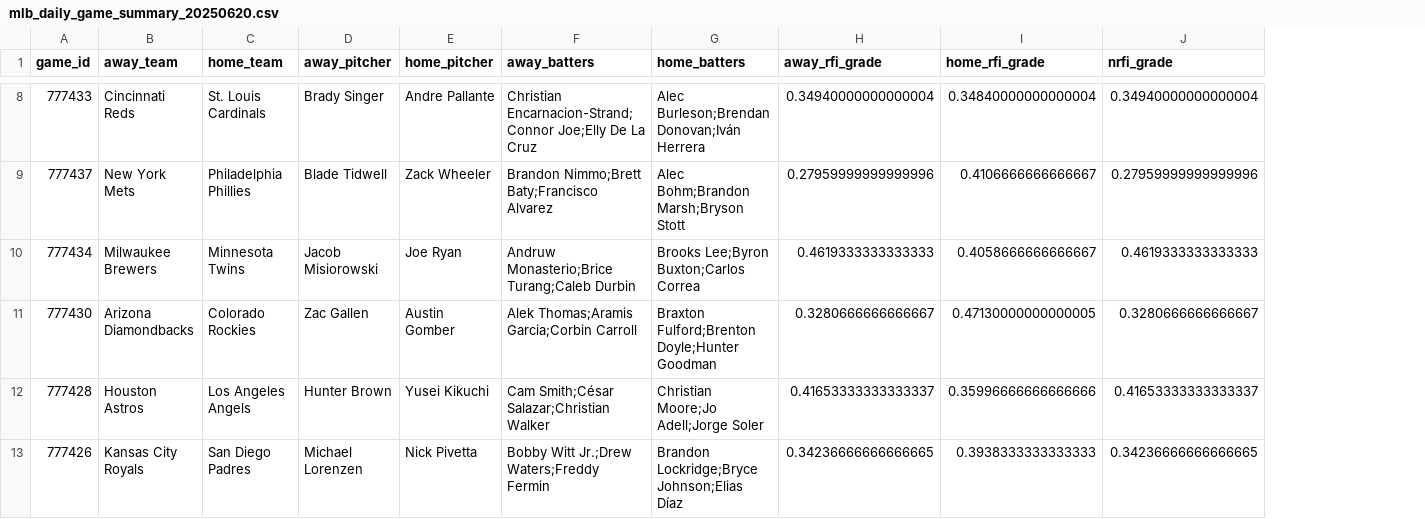
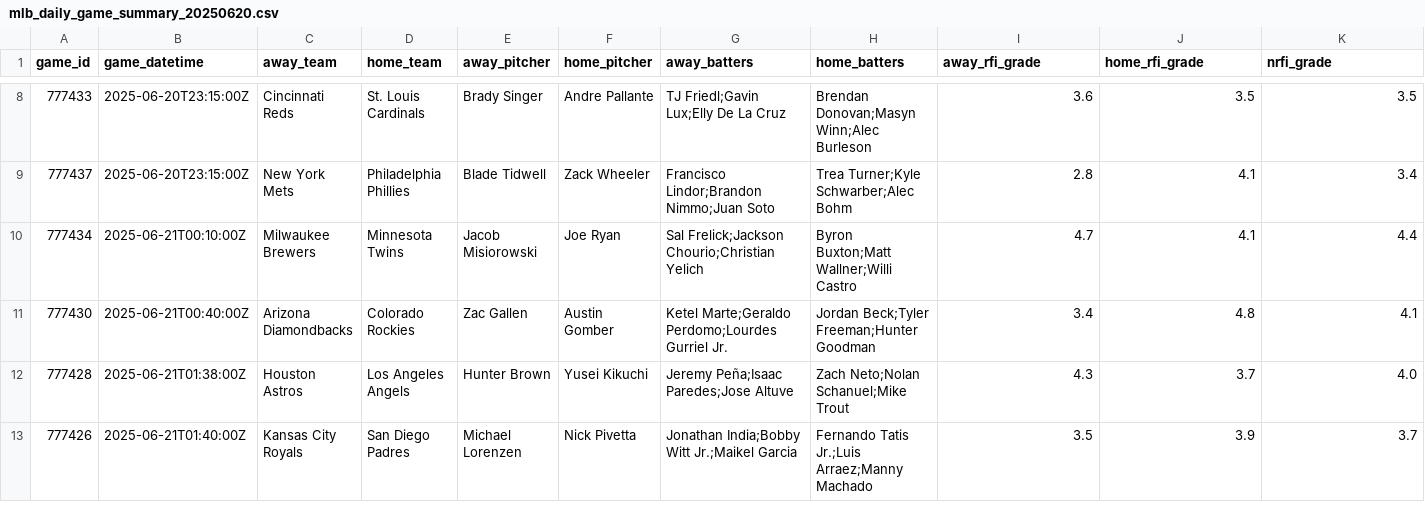
Before and after one commit to Fluidity1337/ai-ml-predictive-models, a CSV file: test_output/mlb_daily_game_summary_20250620.csv, drawn as a sheet; only a part is shown, gaps mark what is left out; addresses are those after the commit; the diff covers the shown part only; the diff names each change by its address in the sheet, - before the commit and + after, or states it on an @@ line.

```diff
--- a/test_output/mlb_daily_game_summary_20250620.csv
+++ b/test_output/mlb_daily_game_summary_20250620.csv
+column B (game_datetime), rows 8-13: 2025-06-20T23:15:00Z | 2025-06-20T23:15:00Z | 2025-06-21T00:10:00Z | 2025-06-21T00:40:00Z | 2025-06-21T01:38:00Z | 2025-06-21T01:40:00Z
-G8 (away_batters): Christian Encarnacion-Strand;Connor Joe;Elly De La Cruz
+G8 (away_batters): TJ Friedl;Gavin Lux;Elly De La Cruz
-H8 (home_batters): Alec Burleson;Brendan Donovan;Iván Herrera
+H8 (home_batters): Brendan Donovan;Masyn Winn;Alec Burleson
-I8 (away_rfi_grade): 0.34940000000000004
+I8 (away_rfi_grade): 3.6
-J8 (home_rfi_grade): 0.34840000000000004
+J8 (home_rfi_grade): 3.5
-K8 (nrfi_grade): 0.34940000000000004
+K8 (nrfi_grade): 3.5
-G9 (away_batters): Brandon Nimmo;Brett Baty;Francisco Alvarez
+G9 (away_batters): Francisco Lindor;Brandon Nimmo;Juan Soto
-H9 (home_batters): Alec Bohm;Brandon Marsh;Bryson Stott
+H9 (home_batters): Trea Turner;Kyle Schwarber;Alec Bohm
-I9 (away_rfi_grade): 0.27959999999999996
+I9 (away_rfi_grade): 2.8
-J9 (home_rfi_grade): 0.4106666666666667
+J9 (home_rfi_grade): 4.1
-K9 (nrfi_grade): 0.27959999999999996
+K9 (nrfi_grade): 3.4
-G10 (away_batters): Andruw Monasterio;Brice Turang;Caleb Durbin
+G10 (away_batters): Sal Frelick;Jackson Chourio;Christian Yelich
-H10 (home_batters): Brooks Lee;Byron Buxton;Carlos Correa
+H10 (home_batters): Byron Buxton;Matt Wallner;Willi Castro
-I10 (away_rfi_grade): 0.4619333333333333
+I10 (away_rfi_grade): 4.7
-J10 (home_rfi_grade): 0.4058666666666667
+J10 (home_rfi_grade): 4.1
-K10 (nrfi_grade): 0.4619333333333333
+K10 (nrfi_grade): 4.4
-G11 (away_batters): Alek Thomas;Aramis Garcia;Corbin Carroll
+G11 (away_batters): Ketel Marte;Geraldo Perdomo;Lourdes Gurriel Jr.
-H11 (home_batters): Braxton Fulford;Brenton Doyle;Hunter Goodman
+H11 (home_batters): Jordan Beck;Tyler Freeman;Hunter Goodman
-I11 (away_rfi_grade): 0.3280666666666667
+I11 (away_rfi_grade): 3.4
-J11 (home_rfi_grade): 0.47130000000000005
+J11 (home_rfi_grade): 4.8
-K11 (nrfi_grade): 0.3280666666666667
+K11 (nrfi_grade): 4.1
-G12 (away_batters): Cam Smith;César Salazar;Christian Walker
+G12 (away_batters): Jeremy Peña;Isaac Paredes;Jose Altuve
-H12 (home_batters): Christian Moore;Jo Adell;Jorge Soler
+H12 (home_batters): Zach Neto;Nolan Schanuel;Mike Trout
-I12 (away_rfi_grade): 0.41653333333333337
+I12 (away_rfi_grade): 4.3
-J12 (home_rfi_grade): 0.35996666666666666
+J12 (home_rfi_grade): 3.7
-K12 (nrfi_grade): 0.41653333333333337
+K12 (nrfi_grade): 4.0
-G13 (away_batters): Bobby Witt Jr.;Drew Waters;Freddy Fermin
+G13 (away_batters): Jonathan India;Bobby Witt Jr.;Maikel Garcia
-H13 (home_batters): Brandon Lockridge;Bryce Johnson;Elias Díaz
+H13 (home_batters): Fernando Tatis Jr.;Luis Arraez;Manny Machado
-I13 (away_rfi_grade): 0.34236666666666665
+I13 (away_rfi_grade): 3.5
-J13 (home_rfi_grade): 0.3938333333333333
+J13 (home_rfi_grade): 3.9
-K13 (nrfi_grade): 0.34236666666666665
+K13 (nrfi_grade): 3.7
```
Also changed, not shown: 44 edited cells elsewhere in this file, test_output/mlb_combined_stats_20250620.csv, 13 other files.
